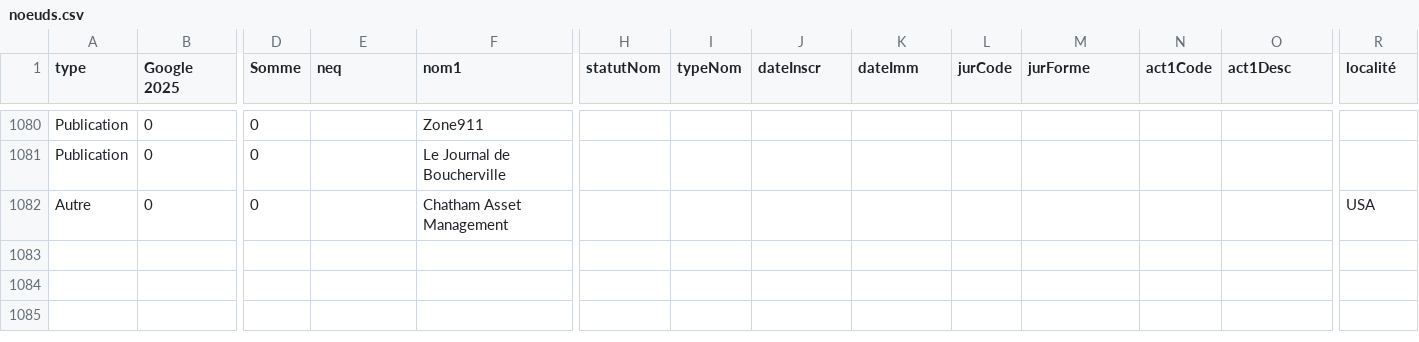
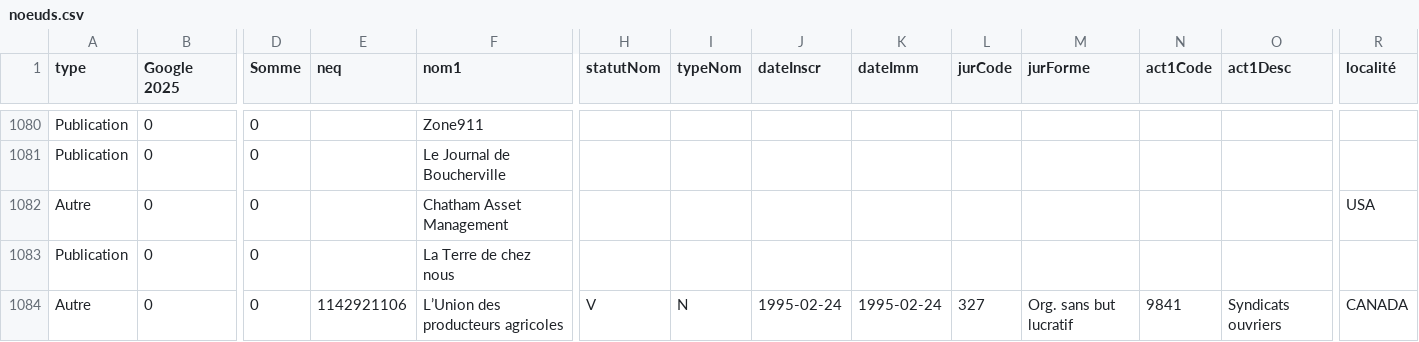
Before and after one commit to jhroy/propriete-medias-quebec, a CSV file: noeuds.csv, drawn as a sheet; only a part is shown, gaps mark what is left out; rows hold the shown columns only; the diff names each change by its address in the sheet, - before the commit and + after, or states it on an @@ line.

Commit message:
la terre
Merci à Daniel Lamoureux pour le signalement

```diff
--- a/noeuds.csv
+++ b/noeuds.csv
+row 1083: Publication | 0 | 0 |  | La Terre de chez nous
+row 1084: Autre | 0 | 0 | 1142921106 | L’Union des producteurs agricoles | V | N | 1995-02-24 | 1995-02-24 | 327 | Org. sans but lucratif | 9841 | Syndicats ouvriers | CANADA
```
Also changed, not shown: liens.csv, 3 other files.
